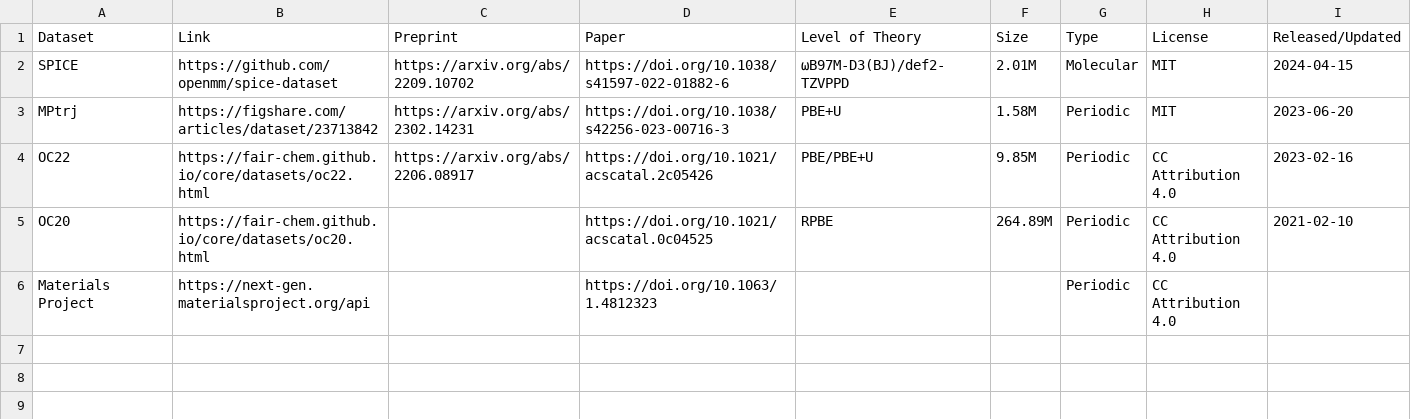
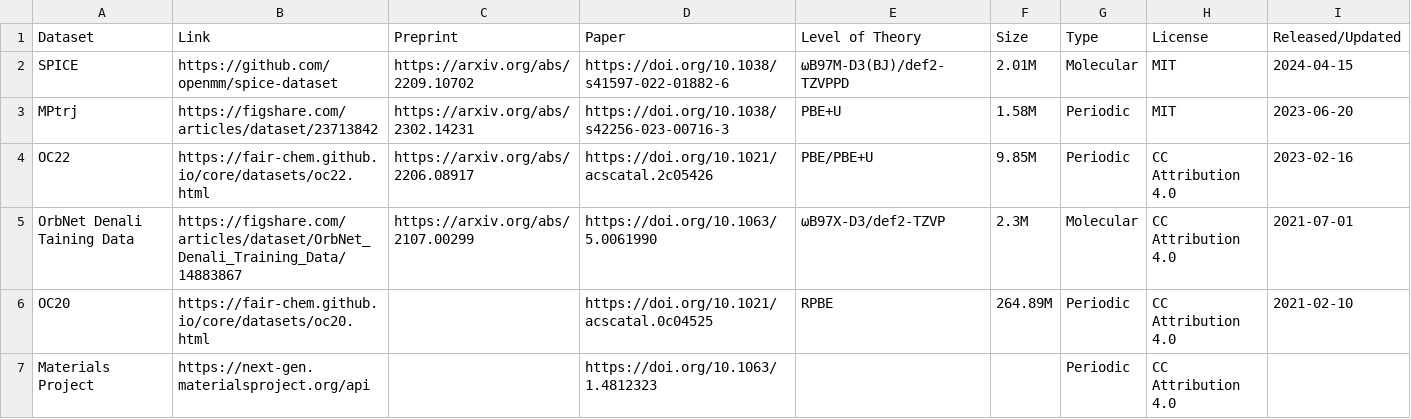
Before and after one commit to ariwagen/personal-website, a CSV file: src/data/datasets.csv, drawn as a sheet; the diff names each change by its address in the sheet, - before the commit and + after, or states it on an @@ line.

```diff
--- a/src/data/datasets.csv
+++ b/src/data/datasets.csv
+row 5: OrbNet Denali Taining Data | https://figshare.com/articles/dataset/OrbNet_Denali_Training_Data/14883867 | https://arxiv.org/abs/2107.00299 | https://doi.org/10.1063/5.0061990 | ωB97X-D3/def2-TZVP | 2.3M | Molecular | CC Attribution 4.0 | 2021-07-01
```
Also changed, not shown: src/data/nnps.csv, 8 other files.
